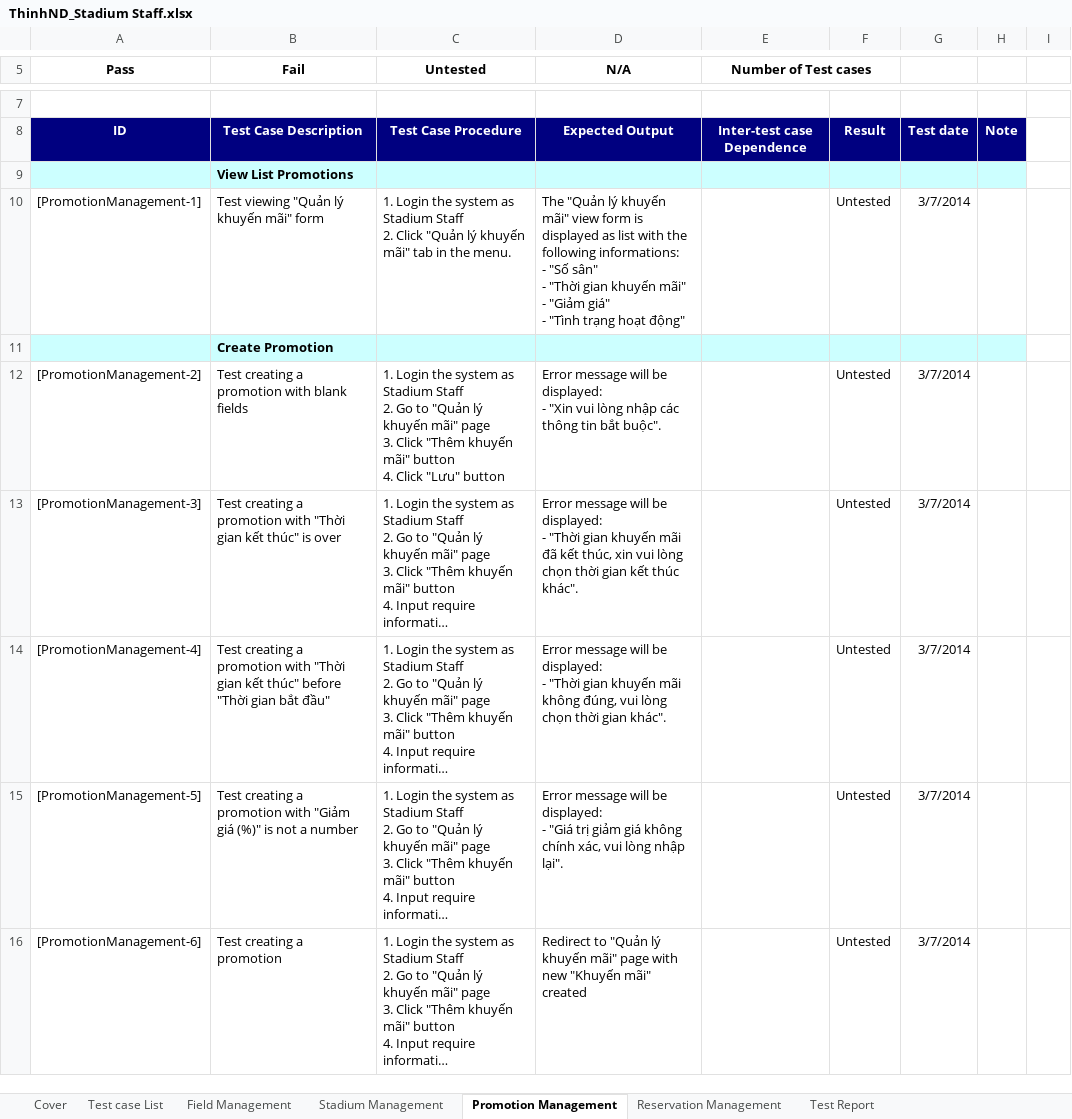
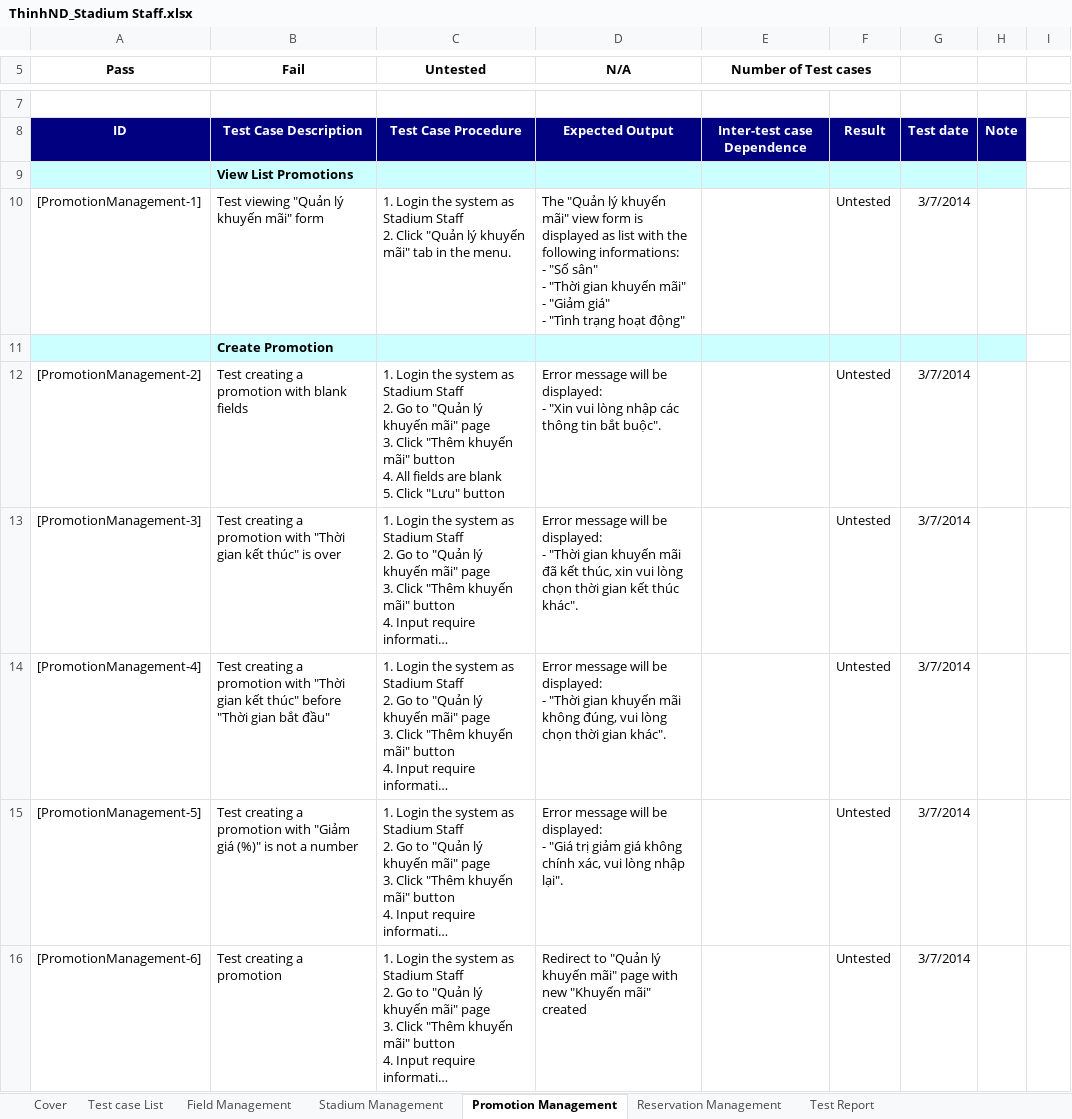
Before and after one commit to lighting92/football-pitches-booking, an Excel workbook: Document/Test Case/ThinhND_Stadium Staff.xlsx, sheet Promotion Management, drawn as a sheet; only a part is shown, gaps mark what is left out; long unchanged cells end in …; values as stored, in another font and other column widths than the file's, no borders; ↵ is a line break in a cell; the diff covers the shown part only; the diff names each change by its address in the sheet, - before the commit and + after, or states it on an @@ line.

```diff
--- a/Document/Test Case/ThinhND_Stadium Staff.xlsx (sheet Promotion Management)
+++ b/Document/Test Case/ThinhND_Stadium Staff.xlsx (sheet Promotion Management)
-C12 (Untested): …button ↵ 4. Click "Lưu"…
+C12 (Untested): …button ↵ 4. All fields are blank ↵ 5. Click "Lưu"…
```
Also changed, not shown: 3 added rows and 10 edited cells elsewhere in this sheet, sheet Reservation Management, sheet Field Management, sheet Test Report, sheet Stadium Management, formulas that keep their value.
